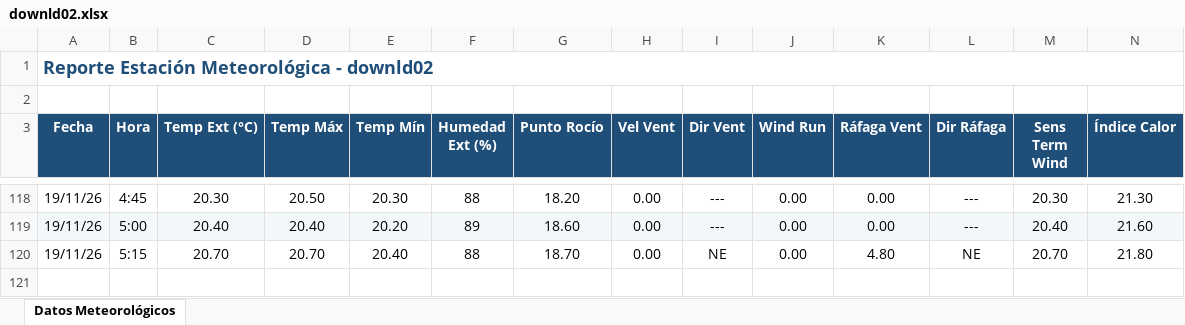
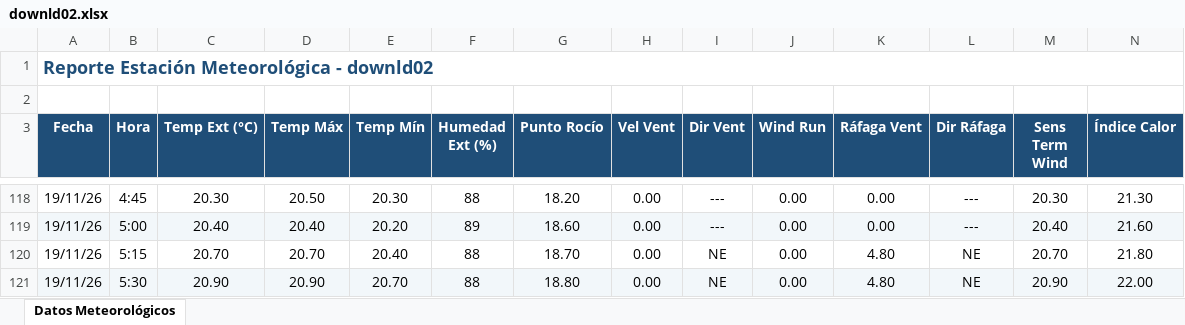
Before and after one commit to intasalta/ema_lajitas, an Excel workbook: downld02.xlsx, sheet Datos Meteorológicos, drawn as a sheet; only a part is shown, gaps mark what is left out; values as stored, in another font and other column widths than the file's, no borders; rows hold the shown columns only; the diff names each change by its address in the sheet, - before the commit and + after, or states it on an @@ line.

```diff
--- a/downld02.xlsx (sheet Datos Meteorológicos)
+++ b/downld02.xlsx (sheet Datos Meteorológicos)
+row 121: 19/11/26 | 5:30 | 20.90 | 20.90 | 20.70 | 88 | 18.80 | 0.00 | NE | 0.00 | 4.80 | NE | 20.90 | 22.00
```
Also changed, not shown: downld08.xlsx, 2 other files.
